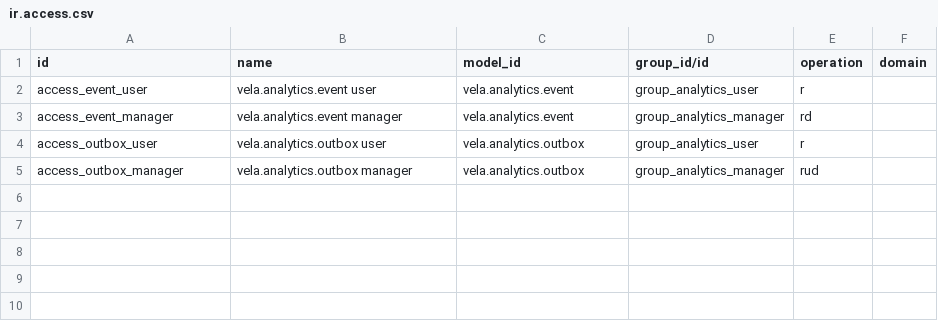
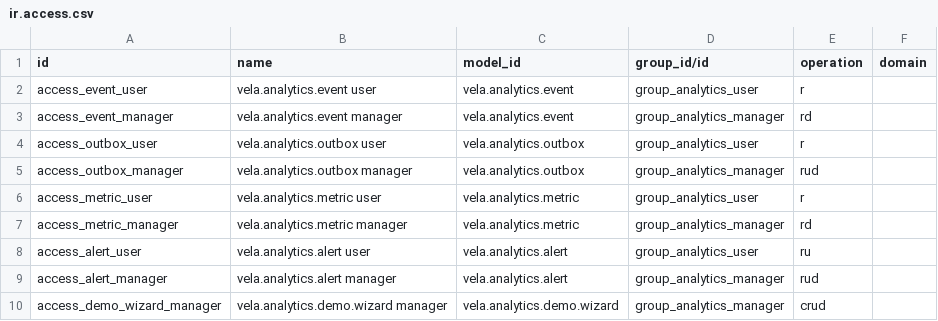
Before and after one commit to wassimhaoues/odoo-analytics-agent-project, a CSV file: addons/vela_analytics/security/ir.access.csv, drawn as a sheet.

```diff
--- a/addons/vela_analytics/security/ir.access.csv
+++ b/addons/vela_analytics/security/ir.access.csv
@@ -5 +5,6 @@ access_outbox_user,vela.analytics.outbox user,vela.analytics.outbox,group_analyt
 access_outbox_manager,vela.analytics.outbox manager,vela.analytics.outbox,group_analytics_manager,rud,
+access_metric_user,vela.analytics.metric user,vela.analytics.metric,group_analytics_user,r,
+access_metric_manager,vela.analytics.metric manager,vela.analytics.metric,group_analytics_manager,rd,
+access_alert_user,vela.analytics.alert user,vela.analytics.alert,group_analytics_user,ru,
+access_alert_manager,vela.analytics.alert manager,vela.analytics.alert,group_analytics_manager,rud,
+access_demo_wizard_manager,vela.analytics.demo.wizard manager,vela.analytics.demo.wizard,group_analytics_manager,crud,
```
Also changed, not shown: 17 other files.
